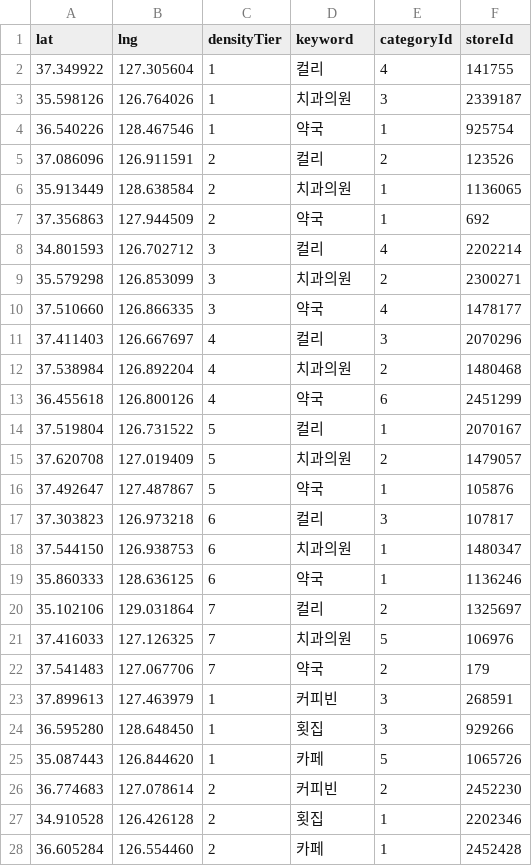
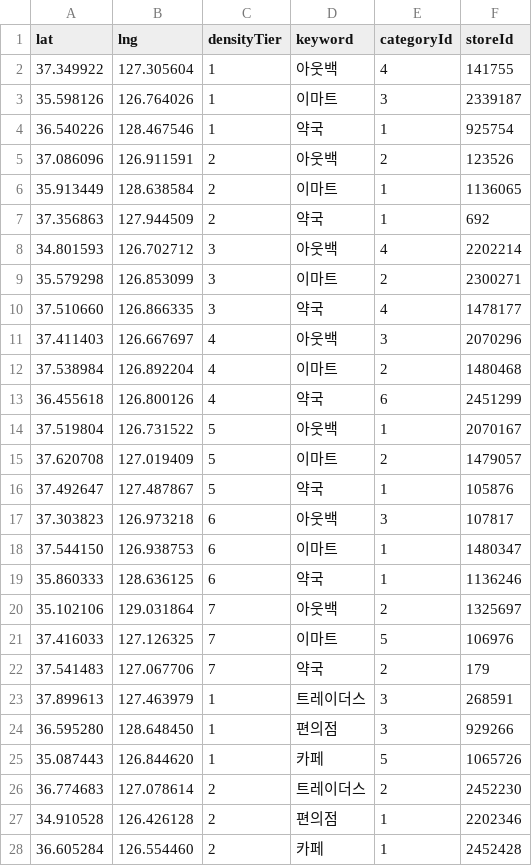
Before and after one commit to heartbeat-kb-town/fitwallet-backend, a CSV file: scripts/perf-k6/scenarios-baseline.csv, drawn as a sheet; only a part is shown; the diff covers the shown part only.

```diff
--- a/scripts/perf-k6/scenarios-baseline.csv
+++ b/scripts/perf-k6/scenarios-baseline.csv
@@ -1,28 +1,28 @@
 lat,lng,densityTier,keyword,categoryId,storeId
-37.349922,127.305604,1,컬리,4,141755
-35.598126,126.764026,1,치과의원,3,2339187
+37.349922,127.305604,1,아웃백,4,141755
+35.598126,126.764026,1,이마트,3,2339187
 36.540226,128.467546,1,약국,1,925754
-37.086096,126.911591,2,컬리,2,123526
-35.913449,128.638584,2,치과의원,1,1136065
+37.086096,126.911591,2,아웃백,2,123526
+35.913449,128.638584,2,이마트,1,1136065
 37.356863,127.944509,2,약국,1,692
-34.801593,126.702712,3,컬리,4,2202214
-35.579298,126.853099,3,치과의원,2,2300271
+34.801593,126.702712,3,아웃백,4,2202214
+35.579298,126.853099,3,이마트,2,2300271
 37.510660,126.866335,3,약국,4,1478177
-37.411403,126.667697,4,컬리,3,2070296
-37.538984,126.892204,4,치과의원,2,1480468
+37.411403,126.667697,4,아웃백,3,2070296
+37.538984,126.892204,4,이마트,2,1480468
 36.455618,126.800126,4,약국,6,2451299
-37.519804,126.731522,5,컬리,1,2070167
-37.620708,127.019409,5,치과의원,2,1479057
+37.519804,126.731522,5,아웃백,1,2070167
+37.620708,127.019409,5,이마트,2,1479057
 37.492647,127.487867,5,약국,1,105876
-37.303823,126.973218,6,컬리,3,107817
-37.544150,126.938753,6,치과의원,1,1480347
+37.303823,126.973218,6,아웃백,3,107817
+37.544150,126.938753,6,이마트,1,1480347
 35.860333,128.636125,6,약국,1,1136246
-35.102106,129.031864,7,컬리,2,1325697
-37.416033,127.126325,7,치과의원,5,106976
+35.102106,129.031864,7,아웃백,2,1325697
+37.416033,127.126325,7,이마트,5,106976
 37.541483,127.067706,7,약국,2,179
-37.899613,127.463979,1,커피빈,3,268591
-36.595280,128.648450,1,횟집,3,929266
+37.899613,127.463979,1,트레이더스,3,268591
+36.595280,128.648450,1,편의점,3,929266
 35.087443,126.844620,1,카페,5,1065726
-36.774683,127.078614,2,커피빈,2,2452230
-34.910528,126.426128,2,횟집,1,2202346
+36.774683,127.078614,2,트레이더스,2,2452230
+34.910528,126.426128,2,편의점,1,2202346
 36.605284,126.554460,2,카페,1,2452428
```
Also changed, not shown: 9 edited cells elsewhere in this file, scripts/perf-k6/keyword-selectivity.csv, scripts/perf-k6/scenarios-load.csv, 1 other file.
